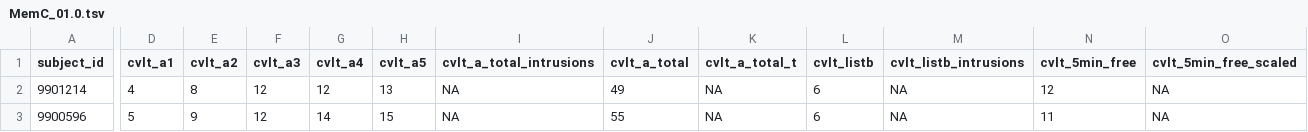
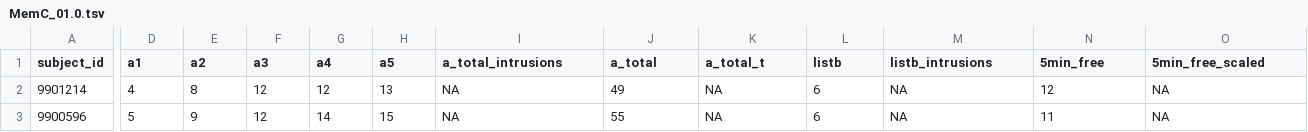
Before and after one commit to LCBC-UiO/noas, a TSV file: test_data/long/cvlt/MemC_01.0.tsv, drawn as a sheet; only a part is shown, gaps mark what is left out; the diff covers the shown part only; the diff names each change by its address in the sheet, - before the commit and + after, or states it on an @@ line.

```diff
--- a/test_data/long/cvlt/MemC_01.0.tsv
+++ b/test_data/long/cvlt/MemC_01.0.tsv
-D1: cvlt_a1
+D1: a1
-E1: cvlt_a2
+E1: a2
-F1: cvlt_a3
+F1: a3
-G1: cvlt_a4
+G1: a4
-H1: cvlt_a5
+H1: a5
-I1: cvlt_a_total_intrusions
+I1: a_total_intrusions
-J1: cvlt_a_total
+J1: a_total
-K1: cvlt_a_total_t
+K1: a_total_t
-L1: cvlt_listb
+L1: listb
-M1: cvlt_listb_intrusions
+M1: listb_intrusions
-N1: cvlt_5min_free
+N1: 5min_free
-O1: cvlt_5min_free_scaled
+O1: 5min_free_scaled
```
Also changed, not shown: 11 edited cells elsewhere in this file, test_data/long/cvlt/MemP_01.0.tsv, test_data/long/cvlt/MemP_02.0.tsv, 9 other files.
